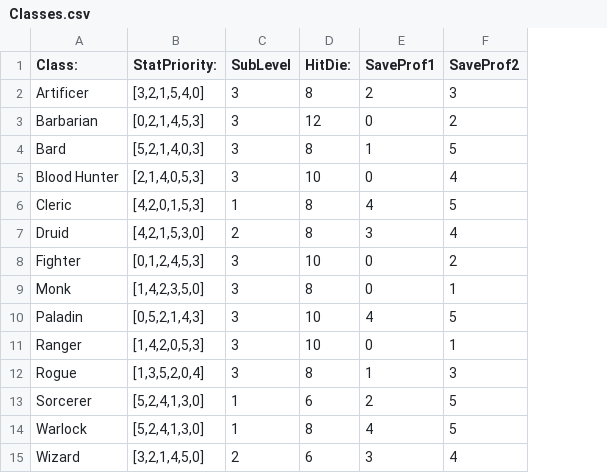
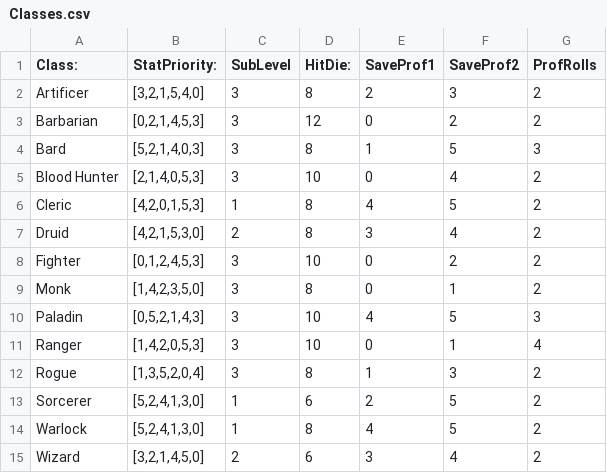
Before and after one commit to 2stickmen/charactergen, a CSV file: Classes.csv, drawn as a sheet; the diff names each change by its address in the sheet, - before the commit and + after, or states it on an @@ line.

Commit message:
Update Classes.csv

```diff
--- a/Classes.csv
+++ b/Classes.csv
+column G (ProfRolls), rows 2-15: 2 | 2 | 3 | 2 | 2 | 2 | 2 | 2 | 3 | 4 | 2 | 2 | 2 | 2
```
